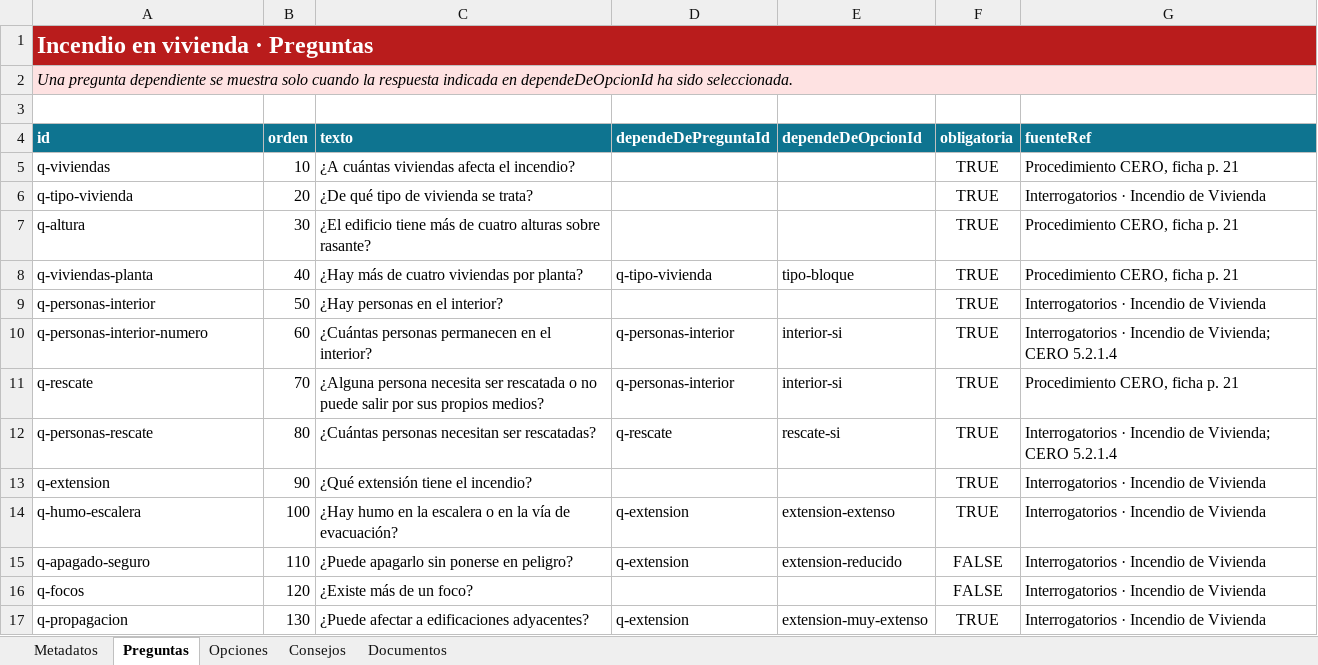
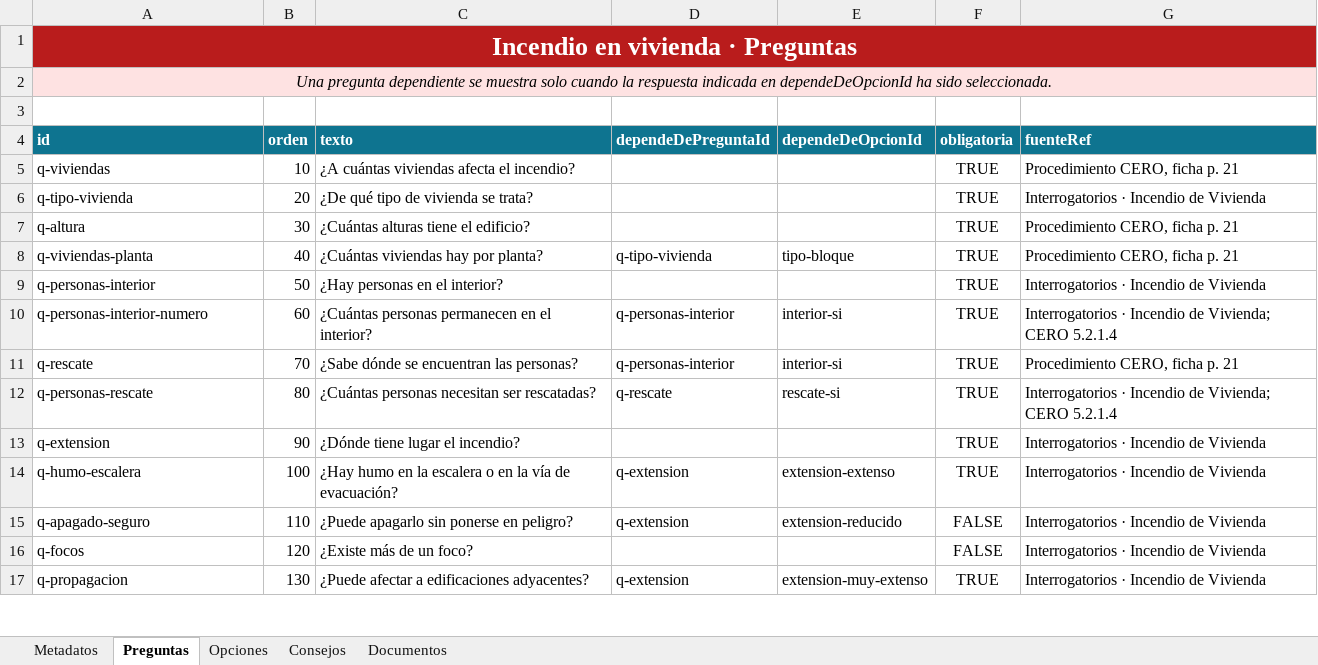
Before and after one commit to ohache/cbcm, an Excel workbook: content/interventions/incendio-vivienda.xlsx, sheet Preguntas, drawn as a sheet; only a part is shown; values as stored, in another font and other column widths than the file's, no borders; the diff names each change by its address in the sheet, - before the commit and + after, or states it on an @@ line.

```diff
--- a/content/interventions/incendio-vivienda.xlsx (sheet Preguntas)
+++ b/content/interventions/incendio-vivienda.xlsx (sheet Preguntas)
@@ A1 text size: larger @@
-A1:A2 alignment: left
+A1:A2 alignment: center
-C7 (texto): ¿El edificio tiene más de cuatro alturas sobre rasante?
+C7 (texto): ¿Cuántas alturas tiene el edificio?
-C8 (texto): ¿Hay más de cuatro viviendas por planta?
+C8 (texto): ¿Cuántas viviendas hay por planta?
-C11 (texto): ¿Alguna persona necesita ser rescatada o no puede salir por sus propios medios?
+C11 (texto): ¿Sabe dónde se encuentran las personas?
-C13 (texto): ¿Qué extensión tiene el incendio?
+C13 (texto): ¿Dónde tiene lugar el incendio?
```
Also changed, not shown: sheet Documentos, sheet Consejos, sheet Opciones, sheet Metadatos, 10 other files.
